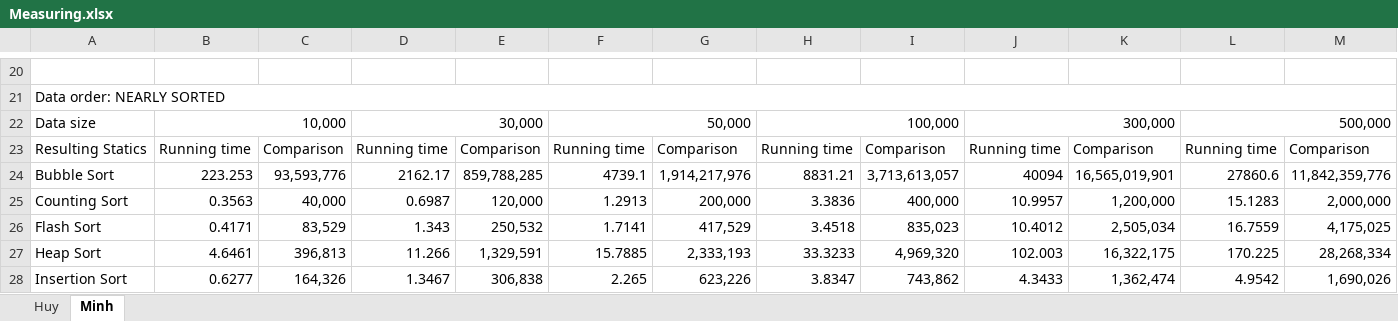
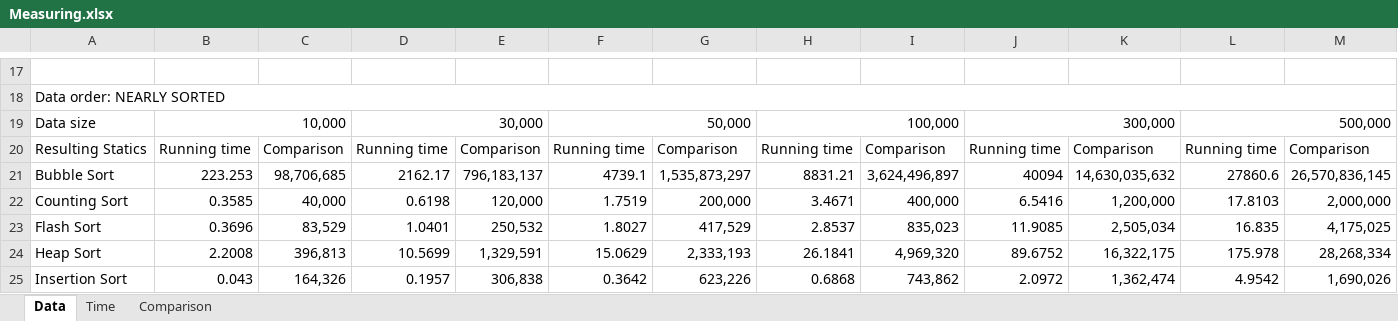
Before and after one commit to Melios22/Lab3_Sorting, an Excel workbook: Report/Measuring.xlsx, sheet Data, drawn as a sheet; only a part is shown, gaps mark what is left out; values as stored, in another font and other column widths than the file's, no cell formats; addresses are those after the commit; the diff covers the shown part only; the diff names each change by its address in the sheet, - before the commit and + after, or states it on an @@ line.

```diff
--- a/Report/Measuring.xlsx (sheet Data)
+++ b/Report/Measuring.xlsx (sheet Data)
-sheet tab: Minh
+sheet tab: Data
-sheet tab: Huy
+sheet tab: Time
+sheet tab: Comparison
-C21: 93,593,776
+C21: 98,706,685
-E21: 859,788,285
+E21: 796,183,137
-G21: 1,914,217,976
+G21: 1,535,873,297
-I21: 3,713,613,057
+I21: 3,624,496,897
-K21: 16,565,019,901
+K21: 14,630,035,632
-M21: 11,842,359,776
+M21: 26,570,836,145
-B22: 0.3563
+B22: 0.3585
-D22: 0.6987
+D22: 0.6198
-F22: 1.2913
+F22: 1.7519
-H22: 3.3836
+H22: 3.4671
-J22: 10.9957
+J22: 6.5416
-L22: 15.1283
+L22: 17.8103
-B23: 0.4171
+B23: 0.3696
-D23: 1.343
+D23: 1.0401
-F23: 1.7141
+F23: 1.8027
-H23: 3.4518
+H23: 2.8537
-J23: 10.4012
+J23: 11.9085
-L23: 16.7559
+L23: 16.835
-B24: 4.6461
+B24: 2.2008
-D24: 11.266
+D24: 10.5699
-F24: 15.7885
+F24: 15.0629
-H24: 33.3233
+H24: 26.1841
-J24: 102.003
+J24: 89.6752
-L24: 170.225
+L24: 175.978
-B25: 0.6277
+B25: 0.043
-D25: 1.3467
+D25: 0.1957
-F25: 2.265
+F25: 0.3642
-H25: 3.8347
+H25: 0.6868
-J25: 4.3433
+J25: 2.0972
```
Also changed, not shown: 4 added rows, 7 removed rows and 165 edited cells elsewhere in this sheet, cell formats, charts or pictures, 3 other files.
